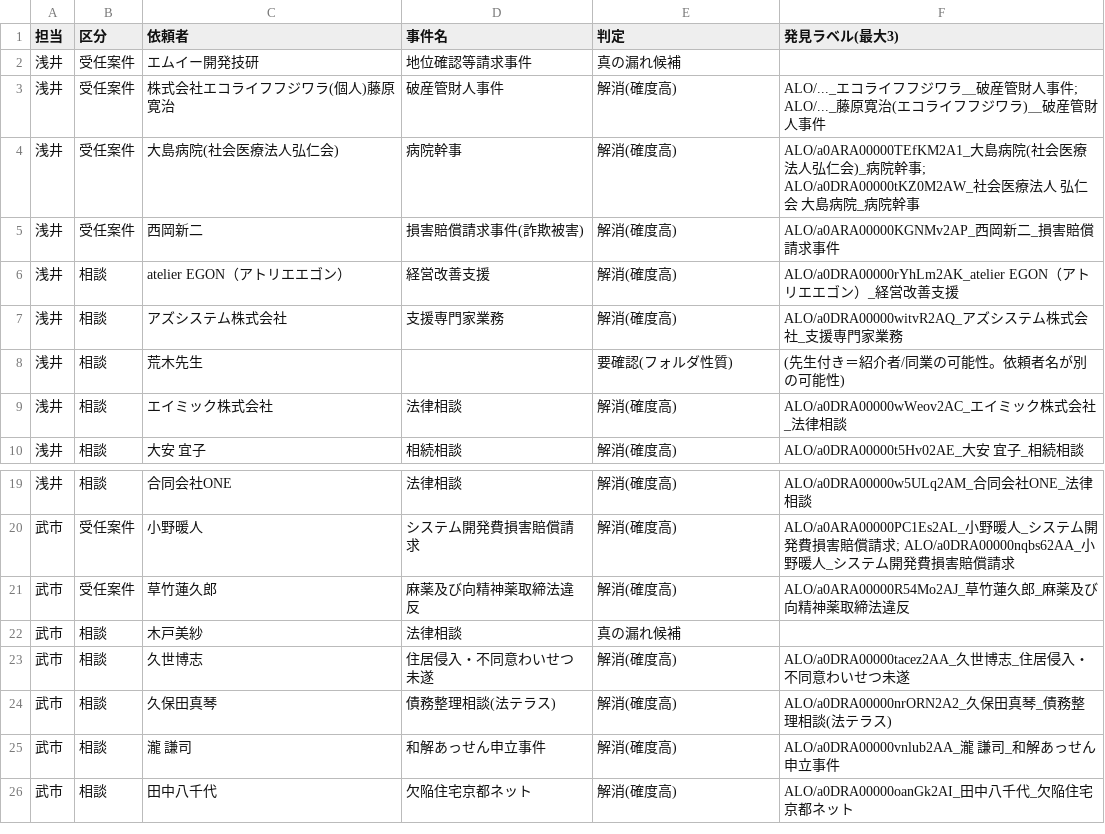
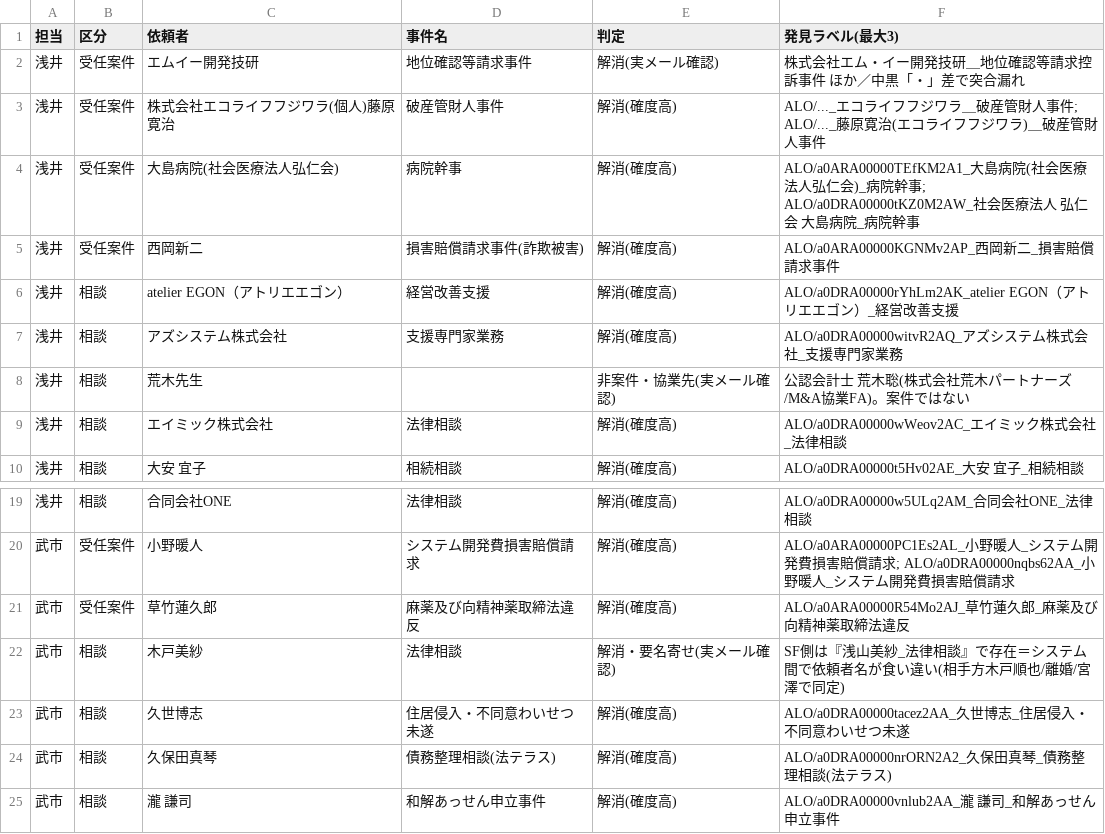
Before and after one commit to asai-dot/Project-codex, a CSV file: data/gap_rejudged.csv, drawn as a sheet; only a part is shown, gaps mark what is left out; the shorter side is filled out with more unchanged rows.

```diff
--- a/data/gap_rejudged.csv
+++ b/data/gap_rejudged.csv
@@ -1,3 +1,3 @@
 担当,区分,依頼者,事件名,判定,発見ラベル(最大3)
-浅井,受任案件,エムイー開発技研,地位確認等請求事件,真の漏れ候補,
+浅井,受任案件,エムイー開発技研,地位確認等請求事件,解消(実メール確認),株式会社エム・イー開発技研＿地位確認等請求控訴事件 ほか／中黒「・」差で突合漏れ
 浅井,受任案件,株式会社エコライフフジワラ(個人)藤原寛治,破産管財人事件,解消(確度高),ALO/..._エコライフフジワラ＿破産管財人事件; ALO/..._藤原寛治(エコライフフジワラ)＿破産管財人事件
@@ -7,3 +7,3 @@
 浅井,相談,アズシステム株式会社,支援専門家業務,解消(確度高),ALO/a0DRA00000witvR2AQ_アズシステム株式会社_支援専門家業務
-浅井,相談,荒木先生,,要確認(フォルダ性質),(先生付き＝紹介者/同業の可能性。依頼者名が別の可能性)
+浅井,相談,荒木先生,,非案件・協業先(実メール確認),公認会計士 荒木聡(株式会社荒木パートナーズ/M&A協業FA)。案件ではない
 浅井,相談,エイミック株式会社,法律相談,解消(確度高),ALO/a0DRA00000wWeov2AC_エイミック株式会社_法律相談
@@ -21,3 +21,3 @@
 武市,受任案件,草竹蓮久郎,麻薬及び向精神薬取締法違反,解消(確度高),ALO/a0ARA00000R54Mo2AJ_草竹蓮久郎_麻薬及び向精神薬取締法違反
-武市,相談,木戸美紗,法律相談,真の漏れ候補,
+武市,相談,木戸美紗,法律相談,解消・要名寄せ(実メール確認),SF側は『浅山美紗_法律相談』で存在＝システム間で依頼者名が食い違い(相手方木戸順也/離婚/宮澤で同定)
 武市,相談,久世博志,住居侵入・不同意わいせつ未遂,解消(確度高),ALO/a0DRA00000tacez2AA_久世博志_住居侵入・不同意わいせつ未遂
```
Also changed, not shown: data/dict_aliases.csv, data/dict_noncase.csv, 1 other file.
